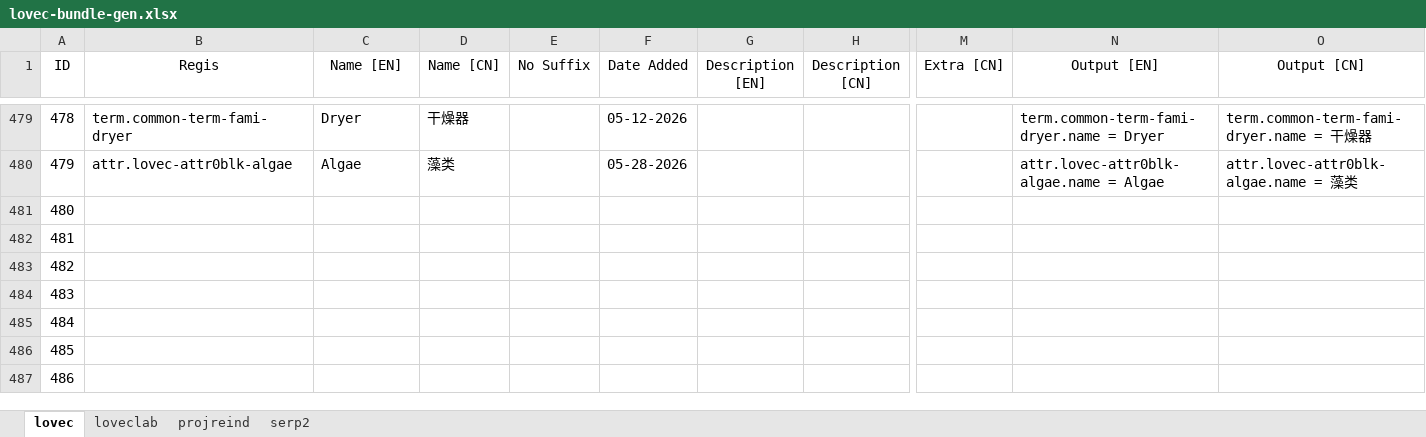
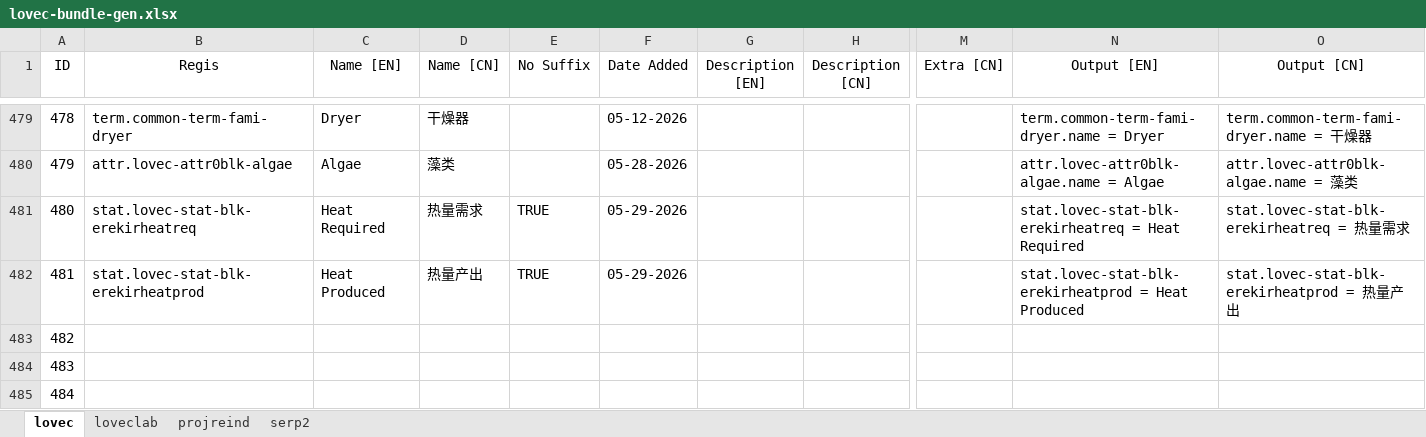
Before and after one commit to HuanXefh/Lovecraftian-Library-Java, an Excel workbook: lovec-bundle-gen.xlsx, sheet lovec, drawn as a sheet; only a part is shown, gaps mark what is left out; the shorter side is filled out with more unchanged rows; values as stored, in another font and other column widths than the file's, no borders; the diff names each change by its address in the sheet, - before the commit and + after, or states it on an @@ line.

Commit message:
v102
Multi-crafters now support Erekir heat input/output.
It's now possible to set Java interfaces to implement for content templates.

```diff
--- a/lovec-bundle-gen.xlsx (sheet lovec)
+++ b/lovec-bundle-gen.xlsx (sheet lovec)
-B481 (Regis): (empty)
+B481 (Regis): stat.lovec-stat-blk-erekirheatreq
-C481 (Name [EN]): (empty)
+C481 (Name [EN]): Heat Required
-D481 (Name [CN]): (empty)
+D481 (Name [CN]): 热量需求
-E481:E482 (No Suffix): (empty)
+E481:E482 (No Suffix): TRUE
-F481:F482 (Date Added): (empty)
+F481:F482 (Date Added): 05-29-2026
-N481 (Output [EN]): (empty)
+N481 (Output [EN]): stat.lovec-stat-blk-erekirheatreq = Heat Required
-O481 (Output [CN]): (empty)
+O481 (Output [CN]): stat.lovec-stat-blk-erekirheatreq = 热量需求
-B482 (Regis): (empty)
+B482 (Regis): stat.lovec-stat-blk-erekirheatprod
-C482 (Name [EN]): (empty)
+C482 (Name [EN]): Heat Produced
-D482 (Name [CN]): (empty)
+D482 (Name [CN]): 热量产出
-N482 (Output [EN]): (empty)
+N482 (Output [EN]): stat.lovec-stat-blk-erekirheatprod = Heat Produced
-O482 (Output [CN]): (empty)
+O482 (Output [CN]): stat.lovec-stat-blk-erekirheatprod = 热量产出
```
Also changed, not shown: 31 other files.
